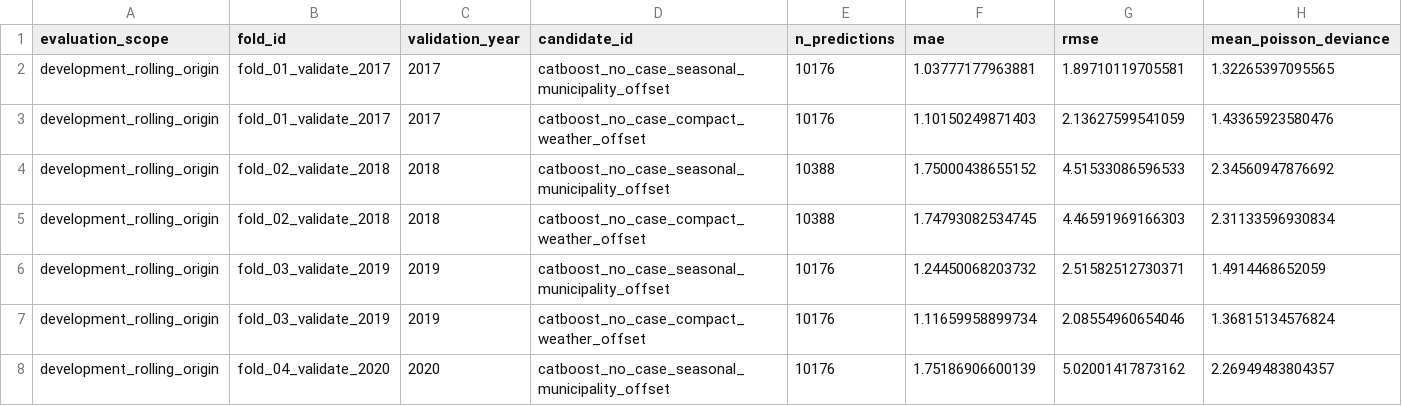
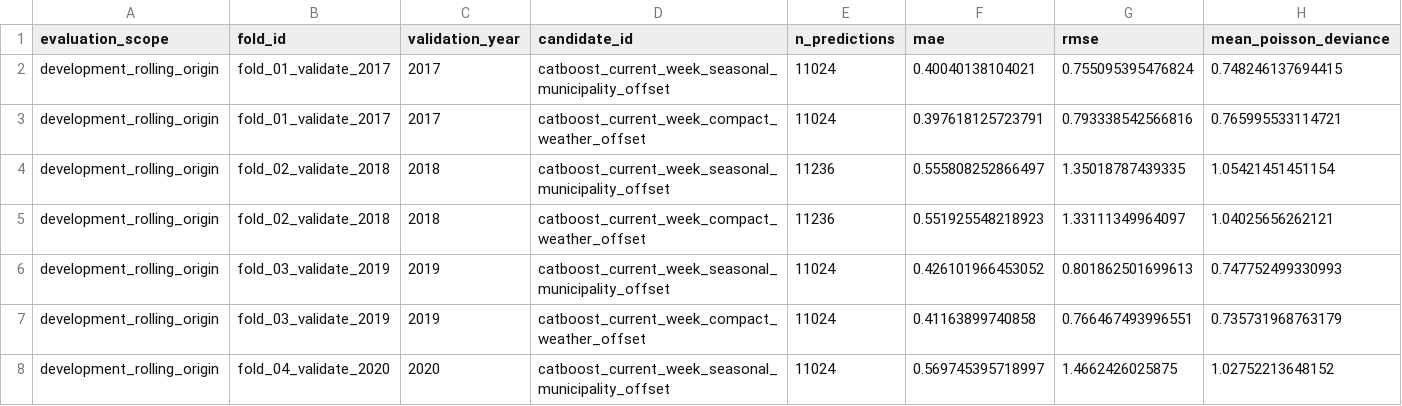
Before and after one commit to PugZ25/KlopPodKlopjo, a CSV file: model_v3/outputs/precaution_proxy/lyme_v1/fold_metrics.csv, drawn as a sheet; only a part is shown; the diff covers the shown part only.

```diff
--- a/model_v3/outputs/precaution_proxy/lyme_v1/fold_metrics.csv
+++ b/model_v3/outputs/precaution_proxy/lyme_v1/fold_metrics.csv
@@ -1,8 +1,8 @@
 evaluation_scope,fold_id,validation_year,candidate_id,n_predictions,mae,rmse,mean_poisson_deviance
-development_rolling_origin,fold_01_validate_2017,2017,catboost_no_case_seasonal_municipality_offset,10176,1.03777177963881,1.89710119705581,1.32265397095565
-development_rolling_origin,fold_01_validate_2017,2017,catboost_no_case_compact_weather_offset,10176,1.10150249871403,2.13627599541059,1.43365923580476
-development_rolling_origin,fold_02_validate_2018,2018,catboost_no_case_seasonal_municipality_offset,10388,1.75000438655152,4.51533086596533,2.34560947876692
-development_rolling_origin,fold_02_validate_2018,2018,catboost_no_case_compact_weather_offset,10388,1.74793082534745,4.46591969166303,2.31133596930834
-development_rolling_origin,fold_03_validate_2019,2019,catboost_no_case_seasonal_municipality_offset,10176,1.24450068203732,2.51582512730371,1.4914468652059
-development_rolling_origin,fold_03_validate_2019,2019,catboost_no_case_compact_weather_offset,10176,1.11659958899734,2.08554960654046,1.36815134576824
-development_rolling_origin,fold_04_validate_2020,2020,catboost_no_case_seasonal_municipality_offset,10176,1.75186906600139,5.02001417873162,2.26949483804357
+development_rolling_origin,fold_01_validate_2017,2017,catboost_current_week_seasonal_municipality_offset,11024,0.40040138104021,0.755095395476824,0.748246137694415
+development_rolling_origin,fold_01_validate_2017,2017,catboost_current_week_compact_weather_offset,11024,0.397618125723791,0.793338542566816,0.765995533114721
+development_rolling_origin,fold_02_validate_2018,2018,catboost_current_week_seasonal_municipality_offset,11236,0.555808252866497,1.35018787439335,1.05421451451154
+development_rolling_origin,fold_02_validate_2018,2018,catboost_current_week_compact_weather_offset,11236,0.551925548218923,1.33111349964097,1.04025656262121
+development_rolling_origin,fold_03_validate_2019,2019,catboost_current_week_seasonal_municipality_offset,11024,0.426101966453052,0.801862501699613,0.747752499330993
+development_rolling_origin,fold_03_validate_2019,2019,catboost_current_week_compact_weather_offset,11024,0.41163899740858,0.766467493996551,0.735731968763179
+development_rolling_origin,fold_04_validate_2020,2020,catboost_current_week_seasonal_municipality_offset,11024,0.569745395718997,1.4662426025875,1.02752213648152
```
Also changed, not shown: 55 edited cells elsewhere in this file, model_v3/outputs/precaution_proxy/lyme_v1/aggregate_metrics.csv, 20 other files.
